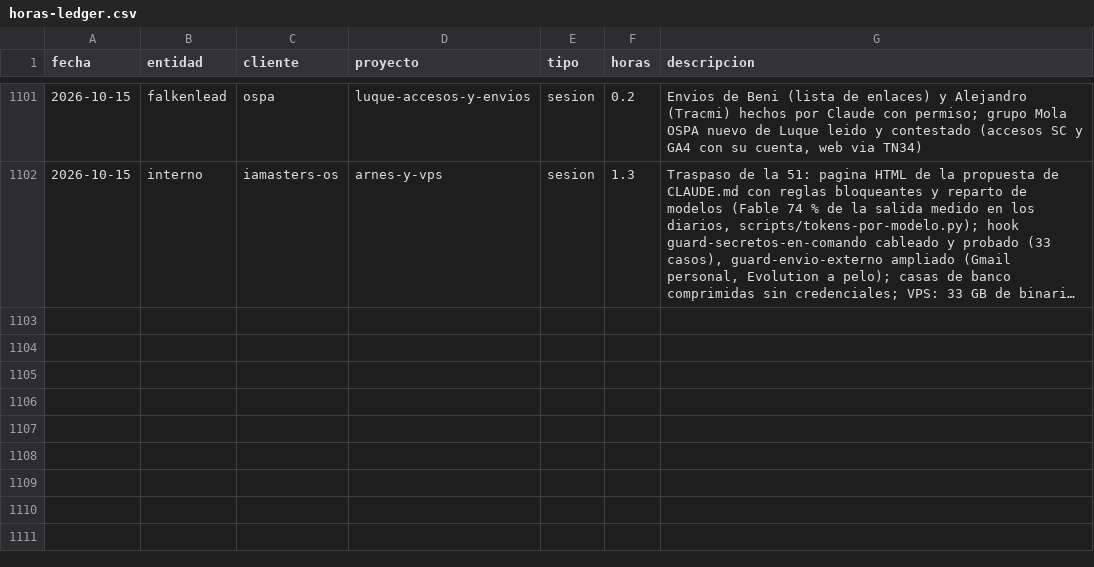
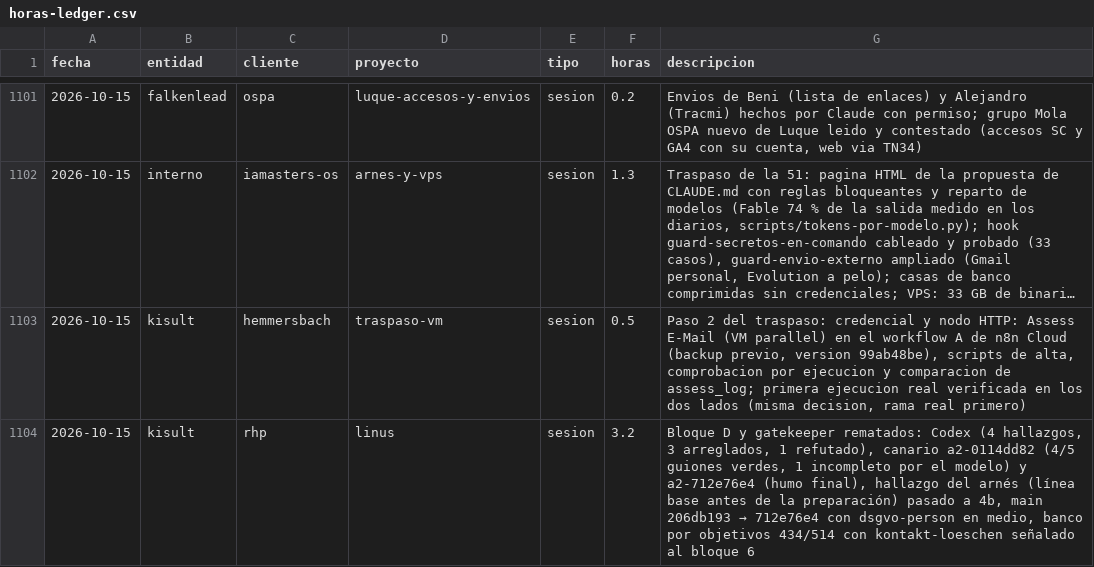
Before and after one commit to MaxSchock/operandi-os, a CSV file: docs/horas-ledger.csv, drawn as a sheet; only a part is shown, gaps mark what is left out; long unchanged cells end in …; the diff names each change by its address in the sheet, - before the commit and + after, or states it on an @@ line.

```diff
--- a/docs/horas-ledger.csv
+++ b/docs/horas-ledger.csv
+row 1103: 2026-10-15 | kisult | hemmersbach | traspaso-vm | sesion | 0.5 | Paso 2 del traspaso: credencial y nodo HTTP: Assess E-Mail (VM parallel) en el workflow A de n8n Cloud (backup previo, version 99ab48be), scripts de alta, comprobacion por ejecucion y comparacion de assess_log; primera ejecucion real verificada en los dos lados (misma decision, rama real primero)
+row 1104: 2026-10-15 | kisult | rhp | linus | sesion | 3.2 | Bloque D y gatekeeper rematados: Codex (4 hallazgos, 3 arreglados, 1 refutado), canario a2-0114dd82 (4/5 guiones verdes, 1 incompleto por el modelo) y a2-712e76e4 (humo final), hallazgo del arnés (línea base antes de la preparación) pasado a 4b, main 206db193 → 712e76e4 con dsgvo-person en medio, banco por objetivos 434/514 con kontakt-loeschen señalado al bloque 6
```
Also changed, not shown: 1 other file.
